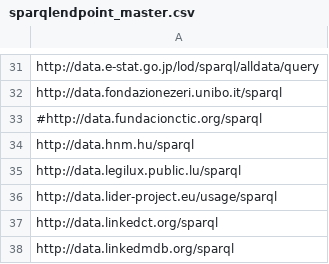
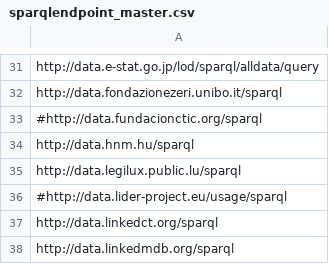
Before and after one commit to neumarcx/sparql, a CSV file: sparqlendpoint_master.csv, drawn as a sheet; only a part is shown, gaps mark what is left out.

Commit message:
yuzu sparql endpoint
only limit sparql syntax support

```diff
--- a/sparqlendpoint_master.csv
+++ b/sparqlendpoint_master.csv
@@ -35,3 +35,3 @@ http://data.hnm.hu/sparql
 http://data.legilux.public.lu/sparql
-http://data.lider-project.eu/usage/sparql
+#http://data.lider-project.eu/usage/sparql
 http://data.linkedct.org/sparql
```
